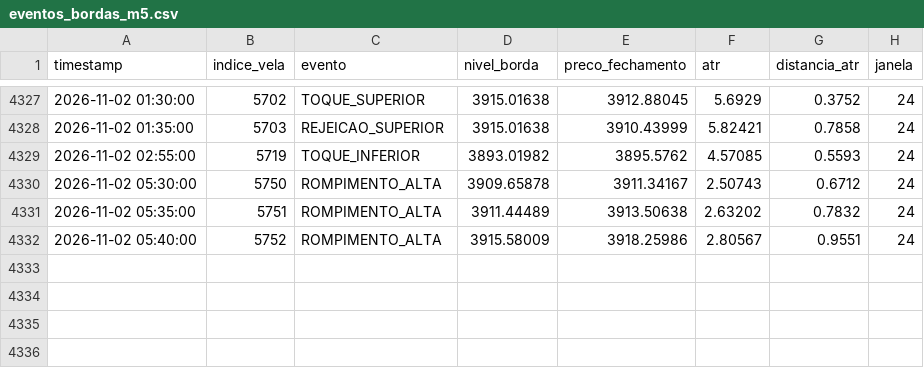
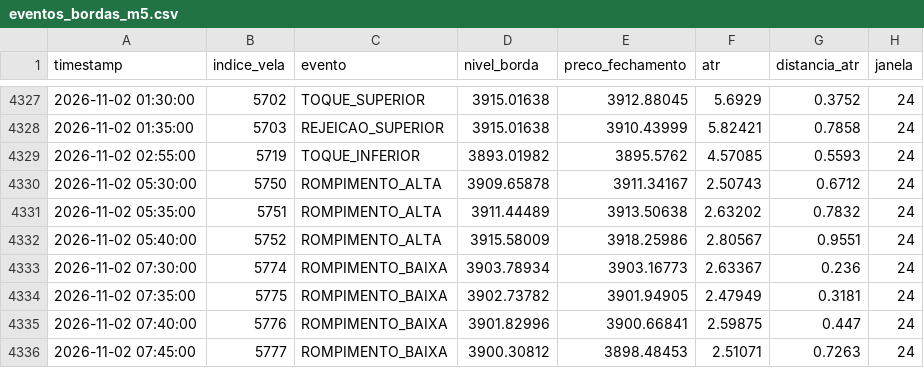
Before and after one commit to loucoparasempre00-ship-it/xauusd-bot-v2-, a CSV file: data/eventos_bordas_m5.csv, drawn as a sheet; only a part is shown, gaps mark what is left out.

```diff
--- a/data/eventos_bordas_m5.csv
+++ b/data/eventos_bordas_m5.csv
@@ -4332 +4332,5 @@ timestamp,indice_vela,evento,nivel_borda,preco_fechamento,atr,distancia_atr,jane
 2026-11-02 05:40:00,5752,ROMPIMENTO_ALTA,3915.58009,3918.25986,2.80567,0.9551,24
+2026-11-02 07:30:00,5774,ROMPIMENTO_BAIXA,3903.78934,3903.16773,2.63367,0.236,24
+2026-11-02 07:35:00,5775,ROMPIMENTO_BAIXA,3902.73782,3901.94905,2.47949,0.3181,24
+2026-11-02 07:40:00,5776,ROMPIMENTO_BAIXA,3901.82996,3900.66841,2.59875,0.447,24
+2026-11-02 07:45:00,5777,ROMPIMENTO_BAIXA,3900.30812,3898.48453,2.51071,0.7263,24
```
Also changed, not shown: data/estatisticas_regioes_m5.csv, data/relatorio_geral_tabuleiro_m5.csv, 7 other files.
